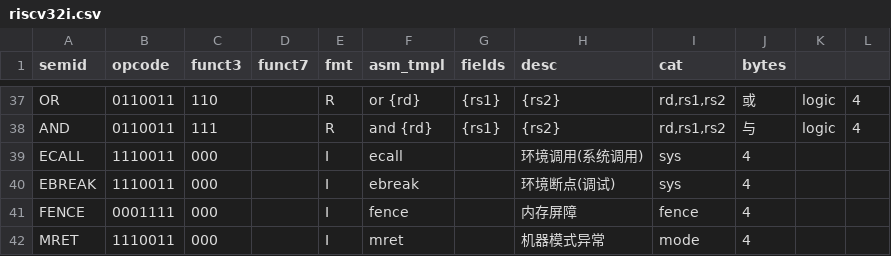
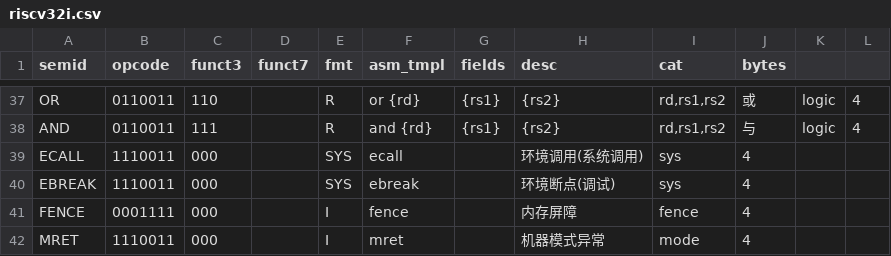
Before and after one commit to lolict/yuan-ji-jiu-can, a CSV file: tools/isa-ref/registry/riscv32i.csv, drawn as a sheet; only a part is shown, gaps mark what is left out.

Commit message:
add: isa-ref · RISC-V RV32I 汇编/反汇编 + 跨架构语义ID对照（工具#51）
- registry/riscv32i.csv: 42条RV32I指令（opcode/funct3/funct7/字段/描述/类别）
- registry/sem_map.yaml: 18个语义ID × 5架构 = 90个编码单元的叠加态对照
- tools/asm_riscv32.py: encode/decode 双向CLI，6项演示全通过
- tools/isa_xref.py: 跨架构查找 show/lookup/list

满全法5项：
1.层号: opcode
2.声母: funct3+funct7
3.韵母: 字段结构
4.折叠: 42/42 RV32I全通
5.下一步: ARM64/x86-64/MIPS32/MTK字段表

```diff
--- a/tools/isa-ref/registry/riscv32i.csv
+++ b/tools/isa-ref/registry/riscv32i.csv
@@ -38,4 +38,4 @@ OR,0110011,110,,R,or {rd},{rs1},{rs2},"rd,rs1,rs2",或,logic,4
 AND,0110011,111,,R,and {rd},{rs1},{rs2},"rd,rs1,rs2",与,logic,4
-ECALL,1110011,000,,I,ecall,,环境调用(系统调用),sys,4
-EBREAK,1110011,000,,I,ebreak,,环境断点(调试),sys,4
+ECALL,1110011,000,,SYS,ecall,,环境调用(系统调用),sys,4
+EBREAK,1110011,000,,SYS,ebreak,,环境断点(调试),sys,4
 FENCE,0001111,000,,I,fence,,内存屏障,fence,4
```
Also changed, not shown: 3 other files.
